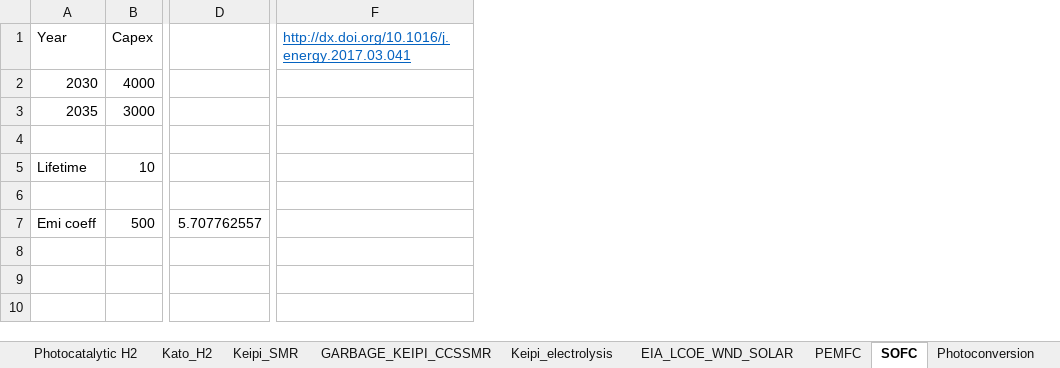
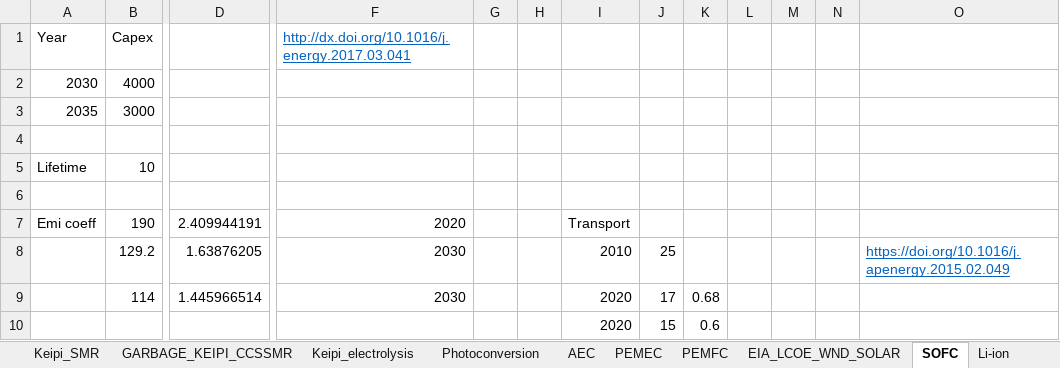
Before and after one commit to arfc/i2cner, an Excel workbook: data/tech-economic-data.xlsx, sheet SOFC, drawn as a sheet; only a part is shown, gaps mark what is left out; values as stored, in another font and other column widths than the file's, no borders; removed rows and columns are numbered as before the commit, all else as after; rows hold the shown columns only; the diff names each change by its address in the sheet, - before the commit and + after, or states it on an @@ line.

Commit message:
added soec, aec, pemec data
Former-commit-id: adf67a02cd2db95180645d76a6d358b8e38d5456
Former-commit-id: 13fdf5f13c1ffc087c2271a8804cf9414f0ca837

```diff
--- a/data/tech-economic-data.xlsx (sheet SOFC)
+++ b/data/tech-economic-data.xlsx (sheet SOFC)
-sheet tab: Photocatalytic H2
+sheet tab: AEC
+sheet tab: PEMEC
@@ sheet tab order changed: Keipi_SMR | GARBAGE_KEIPI_CCSSMR | Keipi_electrolysis | Photoconversion | AEC | PEMEC | PEMFC | EIA_LCOE_WND_SOLAR | SOFC | Li-ion @@
-column D, row 7: 5.707762557
+column D, row 7: 2.409944191
+column G, empty
+column H, empty
+column I, row 7: Transport
+column J, empty
+column K, empty
+column L, empty
+column M, empty
+column N, empty
+column O, empty
-B7: 500
+B7: 190
-F7: (empty)
+F7: 2020
+row 8:  | 129.2 | 1.63876205 | 2030 |  |  | 2010 | 25 |  |  |  |  | https://doi.org/10.1016/j.apenergy.2015.02.049
+row 9:  | 114 | 1.445966514 | 2030 |  |  | 2020 | 17 | 0.68
+row 10:  |  |  |  |  |  | 2020 | 15 | 0.6
```
Also changed, not shown: sheet SOEC, sheet PEMFC, sheet Photoconversion.
